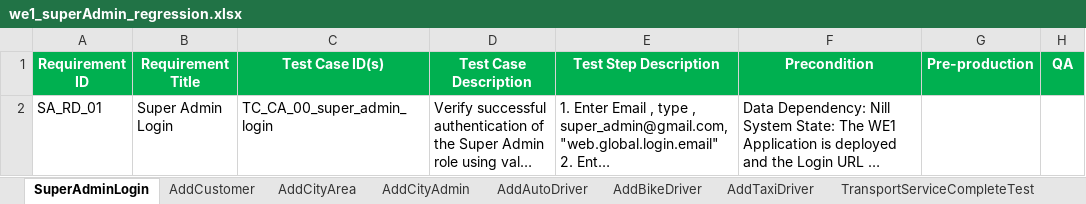
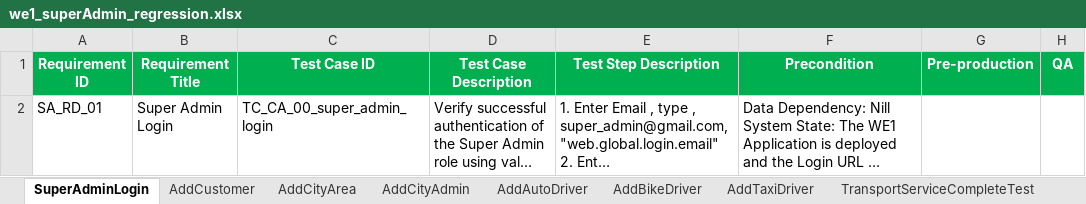
Before and after one commit to faizal08/ABCD_Framework_For_WE1_Automation, an Excel workbook: we1_superAdmin_regression.xlsx, sheet SuperAdminLogin, drawn as a sheet; long unchanged cells end in …; values as stored, in another font and other column widths than the file's, no borders; the diff names each change by its address in the sheet, - before the commit and + after, or states it on an @@ line.

Commit message:
98th Commit: Main Engine Configured For New Excel Format

```diff
--- a/we1_superAdmin_regression.xlsx (sheet SuperAdminLogin)
+++ b/we1_superAdmin_regression.xlsx (sheet SuperAdminLogin)
-C1: Test Case ID(s)
+C1: Test Case ID
```
Also changed, not shown: 3 other files.
